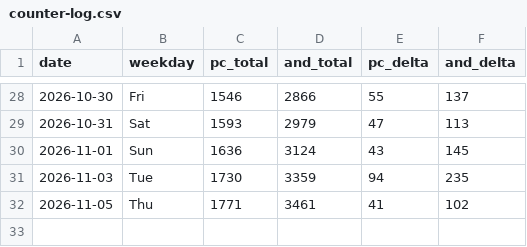
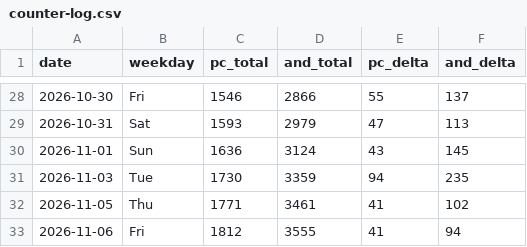
Before and after one commit to allday-lib/wm-dist, a CSV file: stats/counter-log.csv, drawn as a sheet; only a part is shown, gaps mark what is left out.

```diff
--- a/stats/counter-log.csv
+++ b/stats/counter-log.csv
@@ -32 +32,2 @@ date,weekday,pc_total,and_total,pc_delta,and_delta
 2026-11-05,Thu,1771,3461,41,102
+2026-11-06,Fri,1812,3555,41,94
```
